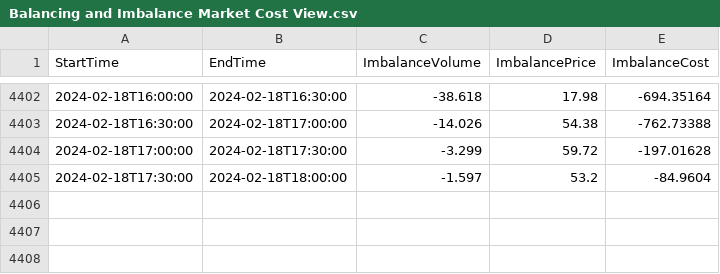
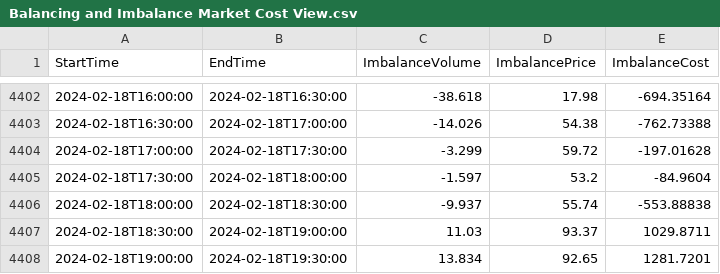
Before and after one commit to Daniel-Parke/SEMO_Data, a CSV file: Downloads/Downloaded_Data_18_02_2024_1/Balancing and Imbalance Market Cost View.csv, drawn as a sheet; only a part is shown, gaps mark what is left out.

```diff
--- a/Downloads/Downloaded_Data_18_02_2024_1/Balancing and Imbalance Market Cost View.csv
+++ b/Downloads/Downloaded_Data_18_02_2024_1/Balancing and Imbalance Market Cost View.csv
@@ -4405 +4405,4 @@ StartTime,EndTime,ImbalanceVolume,ImbalancePrice,ImbalanceCost
 "2024-02-18T17:30:00","2024-02-18T18:00:00",-1.597,53.2,-84.9604
+"2024-02-18T18:00:00","2024-02-18T18:30:00",-9.937,55.74,-553.88838
+"2024-02-18T18:30:00","2024-02-18T19:00:00",11.03,93.37,1029.8711
+"2024-02-18T19:00:00","2024-02-18T19:30:00",13.834,92.65,1281.7201
```
Also changed, not shown: Downloads/Downloaded_Data_18_02_2024_1/Forecast Availability.csv, Output_Data/Balancing and Imbalance Market Cost View.csv, 24 other files.
